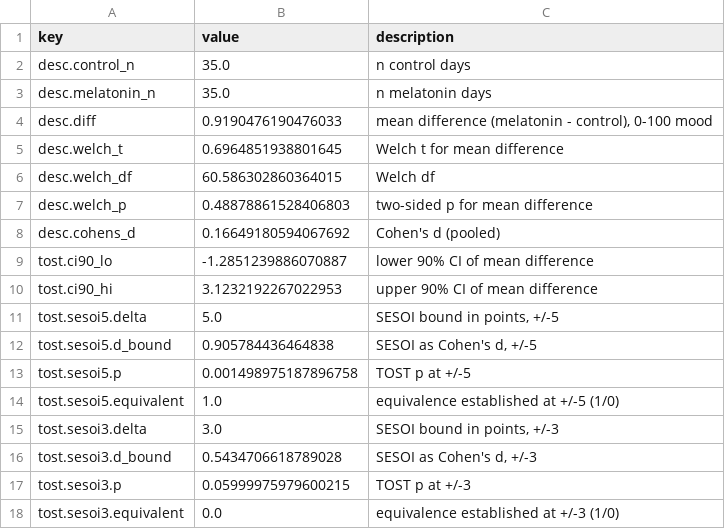
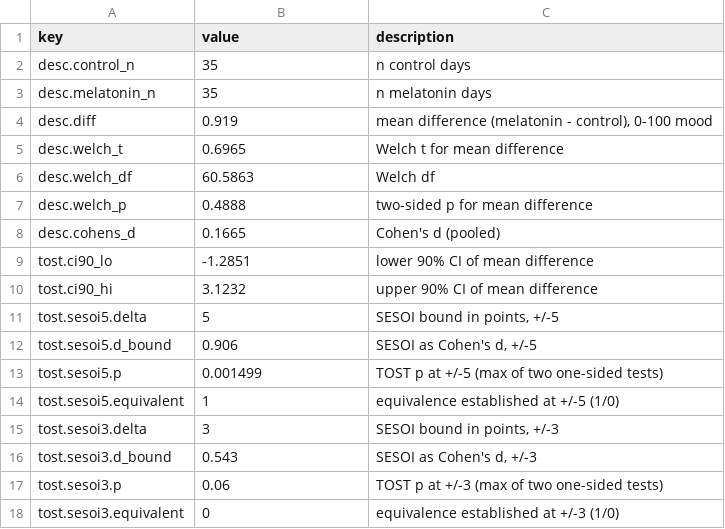
Before and after one commit to haomeng797-ship-it/n-of-1-melatonin-study, a CSV file: outputs/equivalence_tost.csv, drawn as a sheet; the diff names each change by its address in the sheet, - before the commit and + after, or states it on an @@ line.

Commit message:
tost: switch to r/toster

```diff
--- a/outputs/equivalence_tost.csv
+++ b/outputs/equivalence_tost.csv
-B2:B3 (value): 35.0
+B2:B3 (value): 35
-B4 (value): 0.9190476190476033
+B4 (value): 0.919
-B5 (value): 0.6964851938801645
+B5 (value): 0.6965
-B6 (value): 60.586302860364015
+B6 (value): 60.5863
-B7 (value): 0.48878861528406803
+B7 (value): 0.4888
-B8 (value): 0.16649180594067692
+B8 (value): 0.1665
-B9 (value): -1.2851239886070887
+B9 (value): -1.2851
-B10 (value): 3.1232192267022953
+B10 (value): 3.1232
-B11 (value): 5.0
+B11 (value): 5
-B12 (value): 0.905784436464838
+B12 (value): 0.906
-B13 (value): 0.001498975187896758
+B13 (value): 0.001499
-C13 (description): TOST p at +/-5
+C13 (description): TOST p at +/-5 (max of two one-sided tests)
-B14 (value): 1.0
+B14 (value): 1
-B15 (value): 3.0
+B15 (value): 3
-B16 (value): 0.5434706618789028
+B16 (value): 0.543
-B17 (value): 0.05999975979600215
+B17 (value): 0.06
-C17 (description): TOST p at +/-3
+C17 (description): TOST p at +/-3 (max of two one-sided tests)
-B18 (value): 0.0
+B18 (value): 0
```
Also changed, not shown: 5 other files.
